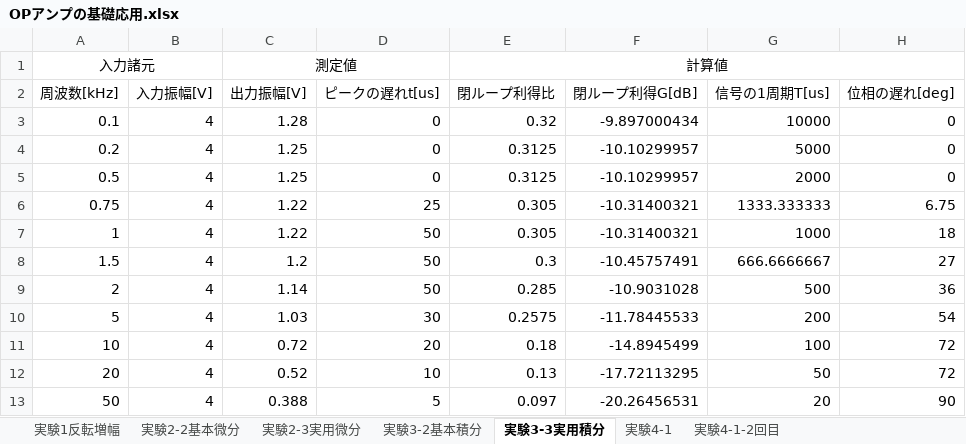
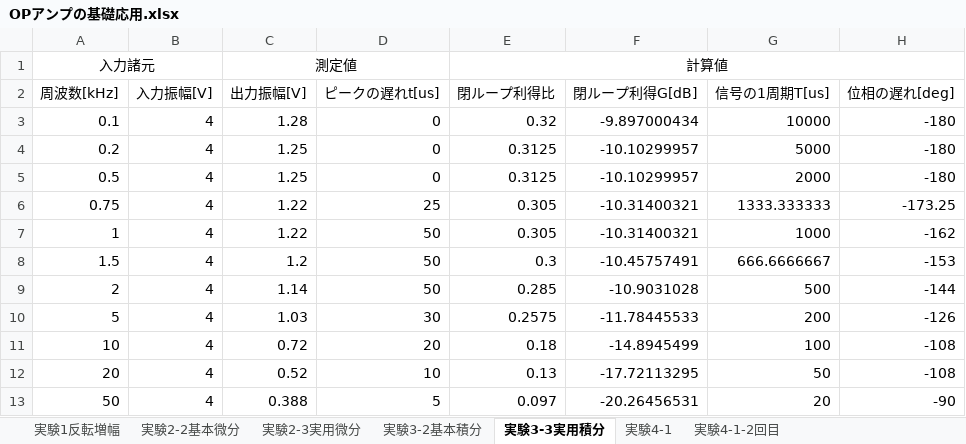
Before and after one commit to waarrk/report_operational_amplifiers, an Excel workbook: data/OPアンプの基礎応用.xlsx, sheet 実験3-3実用積分, drawn as a sheet; values as stored, in another font and other column widths than the file's, no borders; charts and pictures not drawn; the diff names each change by its address in the sheet, - before the commit and + after, or states it on an @@ line.

```diff
--- a/data/OPアンプの基礎応用.xlsx (sheet 実験3-3実用積分)
+++ b/data/OPアンプの基礎応用.xlsx (sheet 実験3-3実用積分)
-H3:H5 (位相の遅れ[deg]): 0
+H3:H5 (位相の遅れ[deg]): -180
-H6 (位相の遅れ[deg]): 6.75
+H6 (位相の遅れ[deg]): -173.25
-H7 (位相の遅れ[deg]): 18
+H7 (位相の遅れ[deg]): -162
-H8 (位相の遅れ[deg]): 27
+H8 (位相の遅れ[deg]): -153
-H9 (位相の遅れ[deg]): 36
+H9 (位相の遅れ[deg]): -144
-H10 (位相の遅れ[deg]): 54
+H10 (位相の遅れ[deg]): -126
-H11:H12 (位相の遅れ[deg]): 72
+H11:H12 (位相の遅れ[deg]): -108
-H13 (位相の遅れ[deg]): 90
+H13 (位相の遅れ[deg]): -90
```
Also changed, not shown: charts or pictures, 37 other files.
